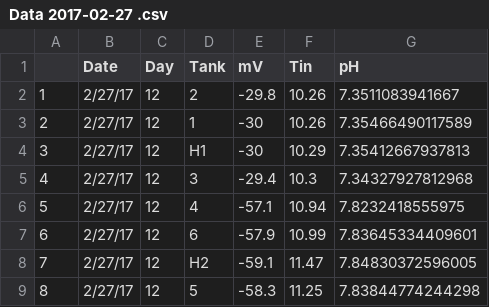
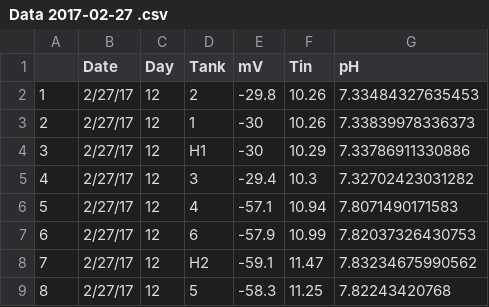
Before and after one commit to RobertsLab/paper-gigas-early-gametogenic-exposure, a CSV file: data/Water-Chemistry-Data/2018-04-30-pH-Calculations/Data 2017-02-27 .csv, drawn as a sheet.

```diff
--- a/data/Water-Chemistry-Data/2018-04-30-pH-Calculations/Data 2017-02-27 .csv
+++ b/data/Water-Chemistry-Data/2018-04-30-pH-Calculations/Data 2017-02-27 .csv
@@ -1,9 +1,9 @@
 "","Date","Day","Tank","mV","Tin","pH"
-"1","2/27/17",12,"2",-29.8,10.26,7.3511083941667
-"2","2/27/17",12,"1",-30,10.26,7.35466490117589
-"3","2/27/17",12,"H1",-30,10.29,7.35412667937813
-"4","2/27/17",12,"3",-29.4,10.3,7.34327927812968
-"5","2/27/17",12,"4",-57.1,10.94,7.8232418555975
-"6","2/27/17",12,"6",-57.9,10.99,7.83645334409601
-"7","2/27/17",12,"H2",-59.1,11.47,7.84830372596005
-"8","2/27/17",12,"5",-58.3,11.25,7.83844774244298
+"1","2/27/17",12,"2",-29.8,10.26,7.33484327635453
+"2","2/27/17",12,"1",-30,10.26,7.33839978336373
+"3","2/27/17",12,"H1",-30,10.29,7.33786911330886
+"4","2/27/17",12,"3",-29.4,10.3,7.32702423031282
+"5","2/27/17",12,"4",-57.1,10.94,7.8071490171583
+"6","2/27/17",12,"6",-57.9,10.99,7.82037326430753
+"7","2/27/17",12,"H2",-59.1,11.47,7.83234675990562
+"8","2/27/17",12,"5",-58.3,11.25,7.82243420768
```
Also changed, not shown: data/Water-Chemistry-Data/2018-04-30-pH-Calculations/2018-04-30-Average-pH.csv, data/Water-Chemistry-Data/2018-04-30-pH-Calculations/2018-04-30-pH-Discrete-Samples-by-Tank.csv, 16 other files.
